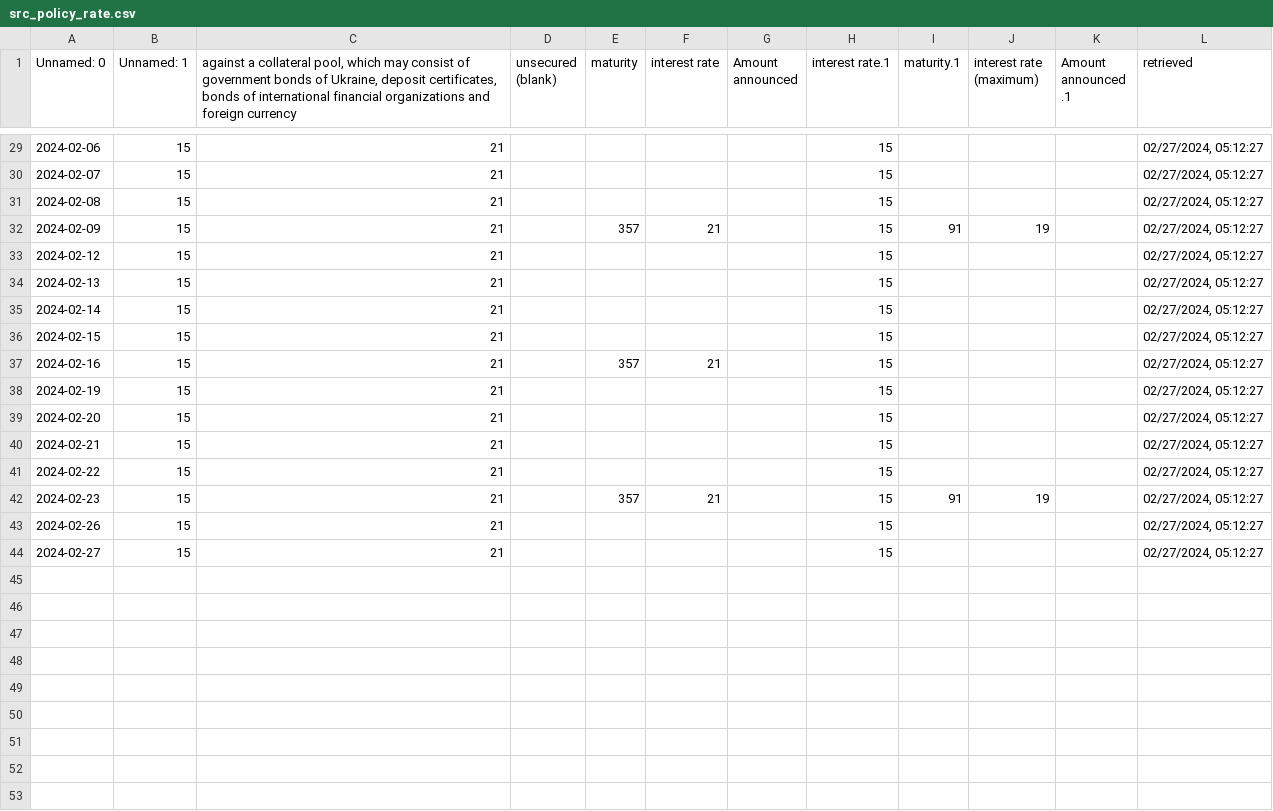
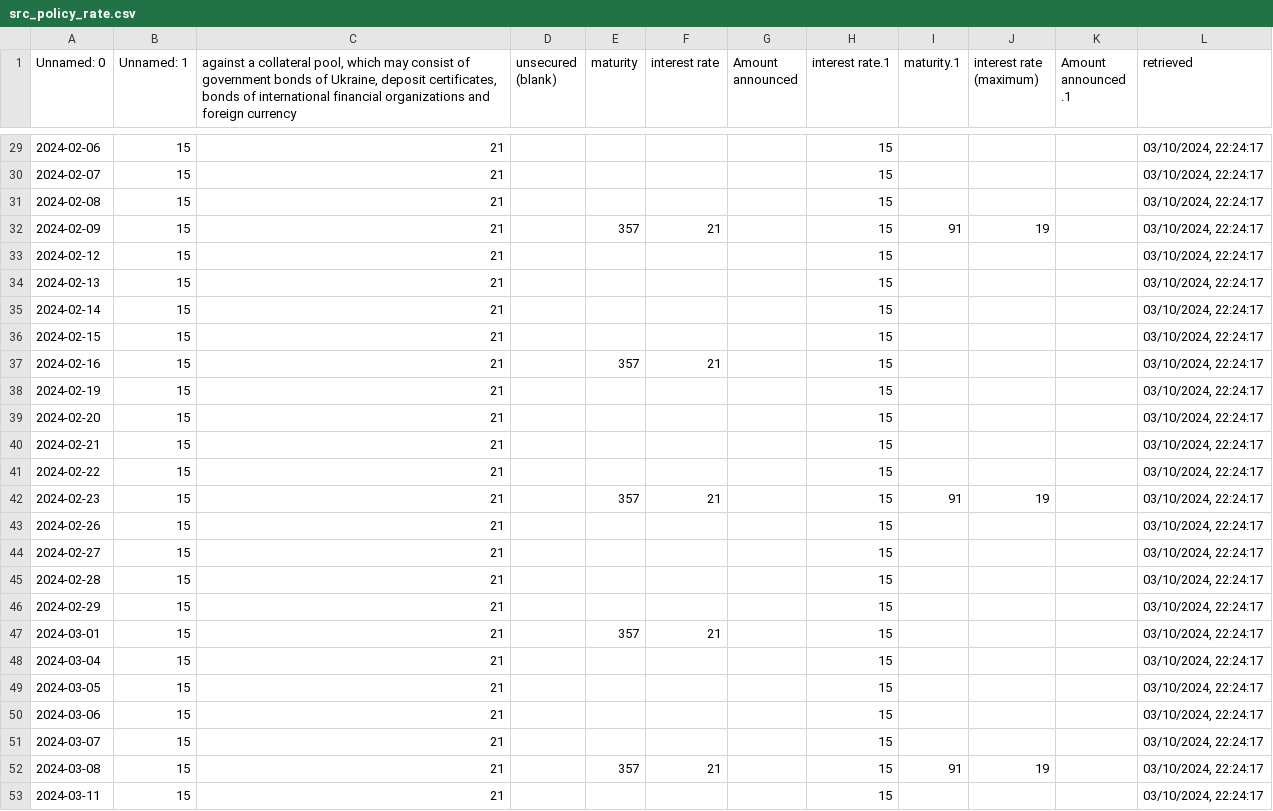
Before and after one commit to artkochnev/ukraine_dashboard, a CSV file: assets/src_policy_rate.csv, drawn as a sheet; only a part is shown, gaps mark what is left out; the diff covers the shown part only; the diff names each change by its address in the sheet, - before the commit and + after, or states it on an @@ line.

```diff
--- a/assets/src_policy_rate.csv
+++ b/assets/src_policy_rate.csv
-L29:L44 (retrieved): 02/27/2024, 05:12:27
+L29:L44 (retrieved): 03/10/2024, 22:24:17
+row 45: 2024-02-28 | 15 | 21 |  |  |  |  | 15 |  |  |  | 03/10/2024, 22:24:17
+row 46: 2024-02-29 | 15 | 21 |  |  |  |  | 15 |  |  |  | 03/10/2024, 22:24:17
+row 47: 2024-03-01 | 15 | 21 |  | 357 | 21 |  | 15 |  |  |  | 03/10/2024, 22:24:17
+row 48: 2024-03-04 | 15 | 21 |  |  |  |  | 15 |  |  |  | 03/10/2024, 22:24:17
+row 49: 2024-03-05 | 15 | 21 |  |  |  |  | 15 |  |  |  | 03/10/2024, 22:24:17
+row 50: 2024-03-06 | 15 | 21 |  |  |  |  | 15 |  |  |  | 03/10/2024, 22:24:17
+row 51: 2024-03-07 | 15 | 21 |  |  |  |  | 15 |  |  |  | 03/10/2024, 22:24:17
+row 52: 2024-03-08 | 15 | 21 |  | 357 | 21 |  | 15 | 91 | 19 |  | 03/10/2024, 22:24:17
+row 53: 2024-03-11 | 15 | 21 |  |  |  |  | 15 |  |  |  | 03/10/2024, 22:24:17
```
Also changed, not shown: 27 edited cells elsewhere in this file, assets/src_deposit_rate.csv, assets/src_fiscal_expenses.csv, 31 other files.
